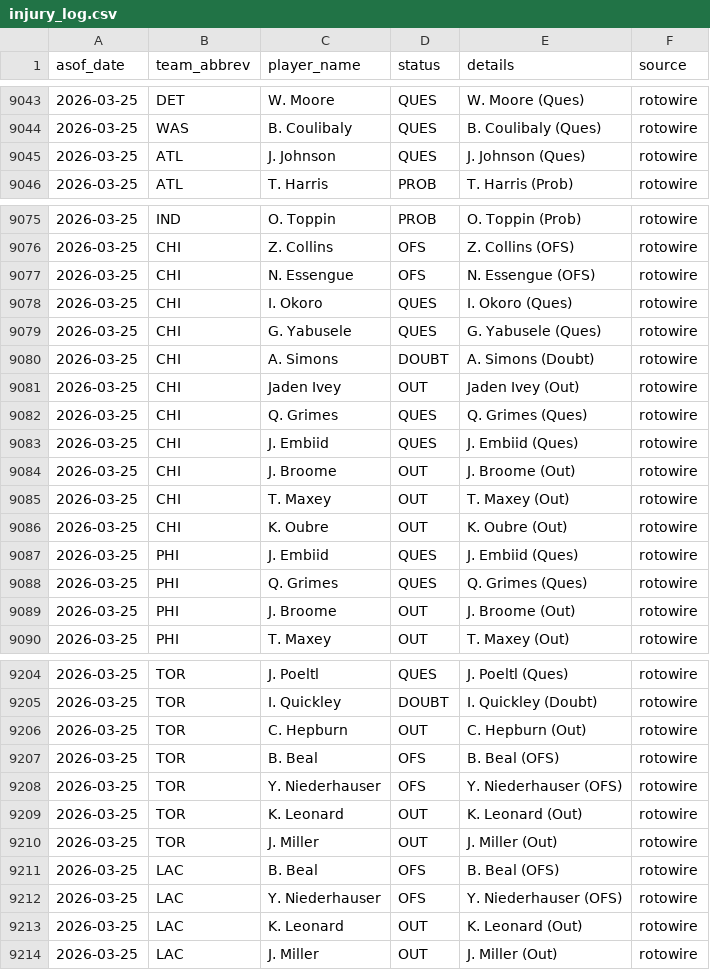
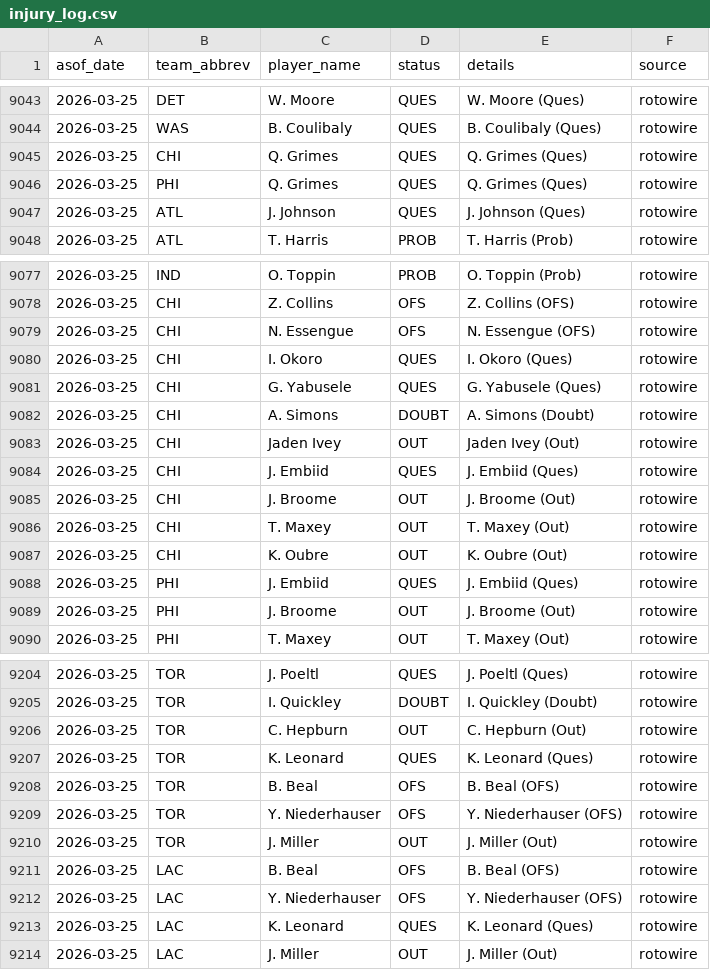
Before and after one commit to oliver-monday/moneyline, a CSV file: logs/injury_log.csv, drawn as a sheet; only a part is shown, gaps mark what is left out.

```diff
--- a/logs/injury_log.csv
+++ b/logs/injury_log.csv
@@ -9044,2 +9044,4 @@ asof_date,team_abbrev,player_name,status,details,source
 2026-03-25,WAS,B. Coulibaly,QUES,B. Coulibaly (Ques),rotowire
+2026-03-25,CHI,Q. Grimes,QUES,Q. Grimes (Ques),rotowire
+2026-03-25,PHI,Q. Grimes,QUES,Q. Grimes (Ques),rotowire
 2026-03-25,ATL,J. Johnson,QUES,J. Johnson (Ques),rotowire
@@ -9081,3 +9083,2 @@ asof_date,team_abbrev,player_name,status,details,source
 2026-03-25,CHI,Jaden Ivey,OUT,Jaden Ivey (Out),rotowire
-2026-03-25,CHI,Q. Grimes,QUES,Q. Grimes (Ques),rotowire
 2026-03-25,CHI,J. Embiid,QUES,J. Embiid (Ques),rotowire
@@ -9087,3 +9088,2 @@ asof_date,team_abbrev,player_name,status,details,source
 2026-03-25,PHI,J. Embiid,QUES,J. Embiid (Ques),rotowire
-2026-03-25,PHI,Q. Grimes,QUES,Q. Grimes (Ques),rotowire
 2026-03-25,PHI,J. Broome,OUT,J. Broome (Out),rotowire
@@ -9206,5 +9206,5 @@ asof_date,team_abbrev,player_name,status,details,source
 2026-03-25,TOR,C. Hepburn,OUT,C. Hepburn (Out),rotowire
+2026-03-25,TOR,K. Leonard,QUES,K. Leonard (Ques),rotowire
 2026-03-25,TOR,B. Beal,OFS,B. Beal (OFS),rotowire
 2026-03-25,TOR,Y. Niederhauser,OFS,Y. Niederhauser (OFS),rotowire
-2026-03-25,TOR,K. Leonard,OUT,K. Leonard (Out),rotowire
 2026-03-25,TOR,J. Miller,OUT,J. Miller (Out),rotowire
@@ -9212,3 +9212,3 @@ asof_date,team_abbrev,player_name,status,details,source
 2026-03-25,LAC,Y. Niederhauser,OFS,Y. Niederhauser (OFS),rotowire
-2026-03-25,LAC,K. Leonard,OUT,K. Leonard (Out),rotowire
+2026-03-25,LAC,K. Leonard,QUES,K. Leonard (Ques),rotowire
 2026-03-25,LAC,J. Miller,OUT,J. Miller (Out),rotowire
```
Also changed, not shown: 1 other file.
